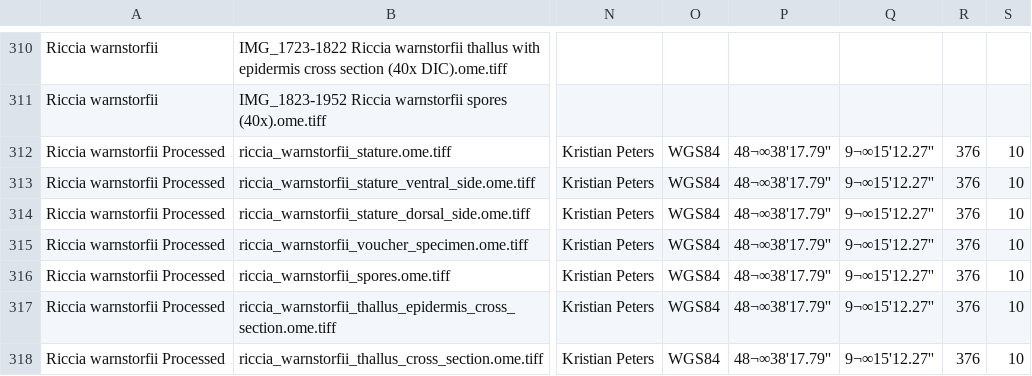
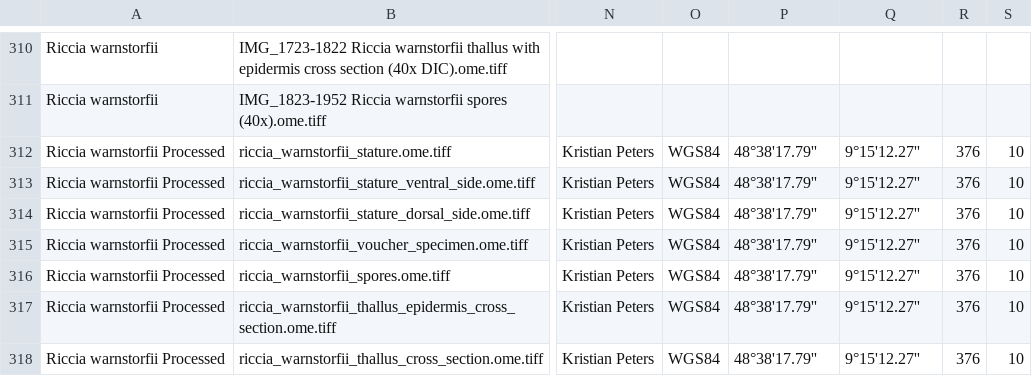
Before and after one commit to IDR/idr0137-peters-bryophytes, a CSV file: experimentA/idr0137-experimentA-annotation.csv, drawn as a sheet; only a part is shown, gaps mark what is left out; the diff covers the shown part only; the diff names each change by its address in the sheet, - before the commit and + after, or states it on an @@ line.

```diff
--- a/experimentA/idr0137-experimentA-annotation.csv
+++ b/experimentA/idr0137-experimentA-annotation.csv
-P312:P318: 48¬∞38'17.79''
+P312:P318: 48°38'17.79''
-Q312:Q318: 9¬∞15'12.27''
+Q312:Q318: 9°15'12.27''
```
Also changed, not shown: 40 edited cells elsewhere in this file.
